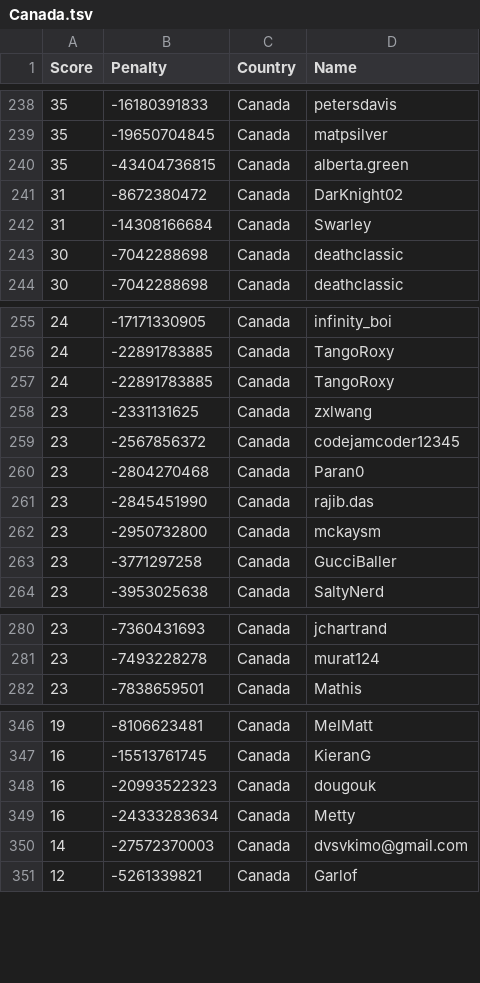
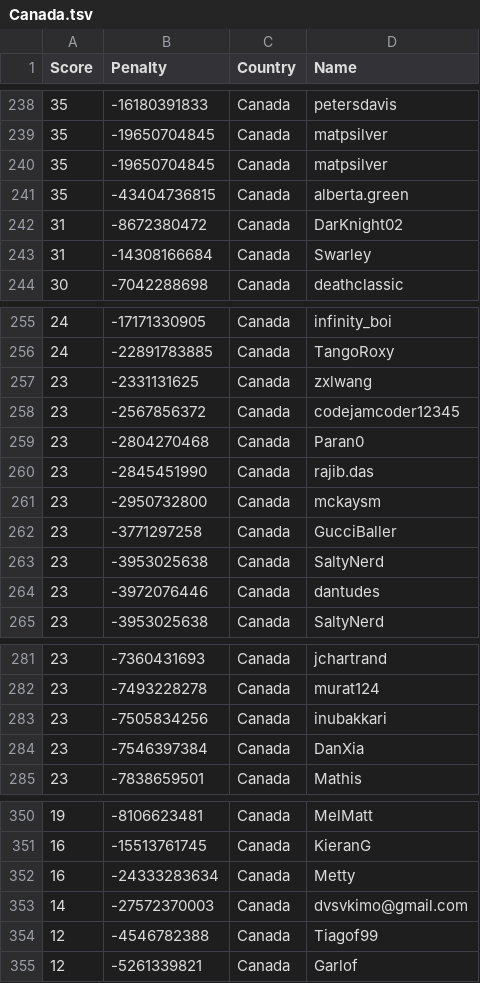
Before and after one commit to Sea-n/GCJ-score, a TSV file: Canada.tsv, drawn as a sheet; only a part is shown, gaps mark what is left out; the diff covers the shown part only.

```diff
--- a/Canada.tsv
+++ b/Canada.tsv
@@ -239,2 +239,3 @@ Score	Penalty	Country	Name
 35	-19650704845	Canada	matpsilver
+35	-19650704845	Canada	matpsilver
 35	-43404736815	Canada	alberta.green
@@ -242,3 +243,2 @@ Score	Penalty	Country	Name
 31	-14308166684	Canada	Swarley
-30	-7042288698	Canada	deathclassic
 30	-7042288698	Canada	deathclassic
@@ -256,3 +256,2 @@ Score	Penalty	Country	Name
 24	-22891783885	Canada	TangoRoxy
-24	-22891783885	Canada	TangoRoxy
 23	-2331131625	Canada	zxlwang
@@ -263,2 +262,4 @@ Score	Penalty	Country	Name
 23	-3771297258	Canada	GucciBaller
+23	-3953025638	Canada	SaltyNerd
+23	-3972076446	Canada	dantudes
 23	-3953025638	Canada	SaltyNerd
@@ -281,2 +282,4 @@ Score	Penalty	Country	Name
 23	-7493228278	Canada	murat124
+23	-7505834256	Canada	inubakkari
+23	-7546397384	Canada	DanXia
 23	-7838659501	Canada	Mathis
@@ -347,5 +351,5 @@ Score	Penalty	Country	Name
 16	-15513761745	Canada	KieranG
-16	-20993522323	Canada	dougouk
 16	-24333283634	Canada	Metty
 14	-27572370003	Canada	dvsvkimo@gmail.com
+12	-4546782388	Canada	Tiagof99
 12	-5261339821	Canada	Garlof
```
Also changed, not shown: 3 added rows, 2 removed rows, 9 moved rows and 2 edited cells elsewhere in this file, ALL.tsv, China.tsv, 18 other files.
